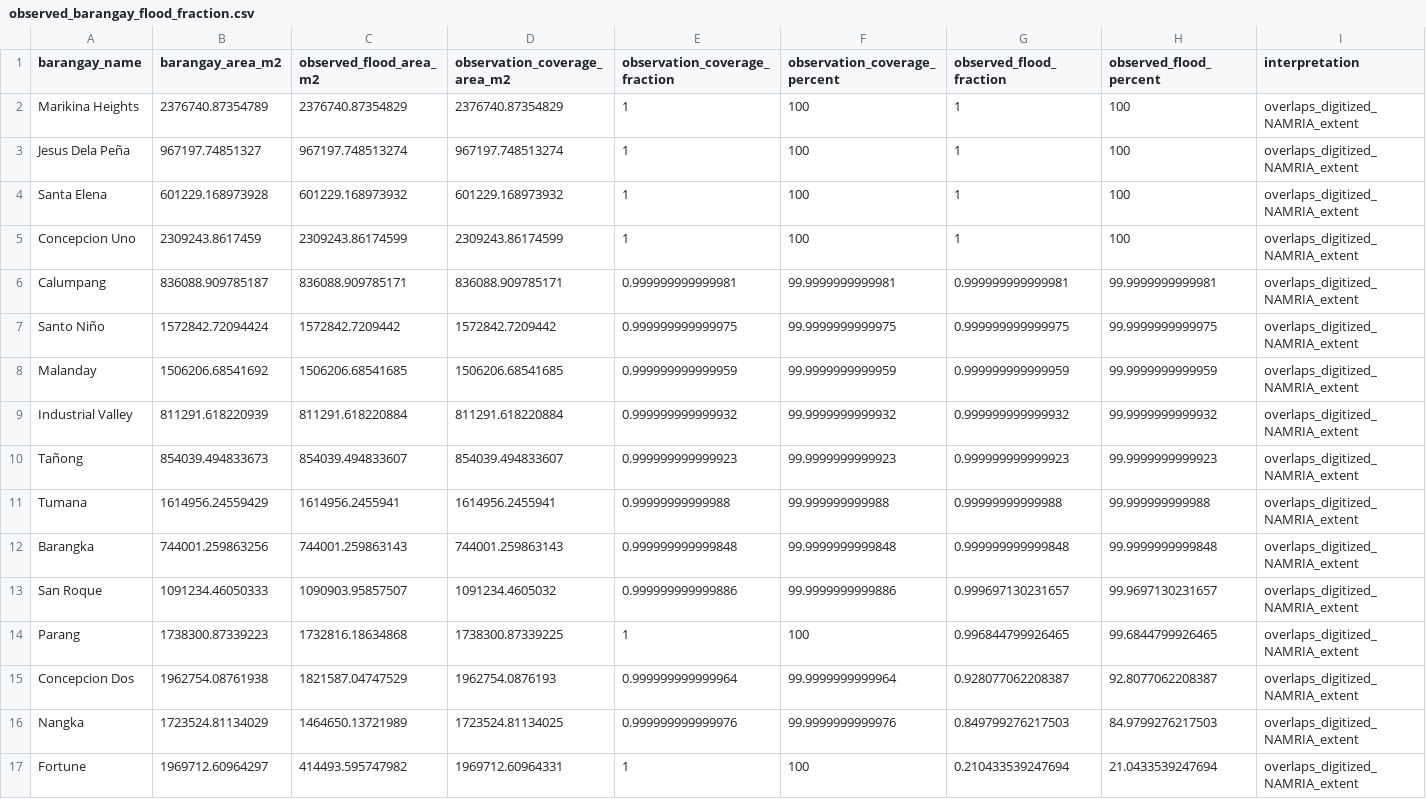
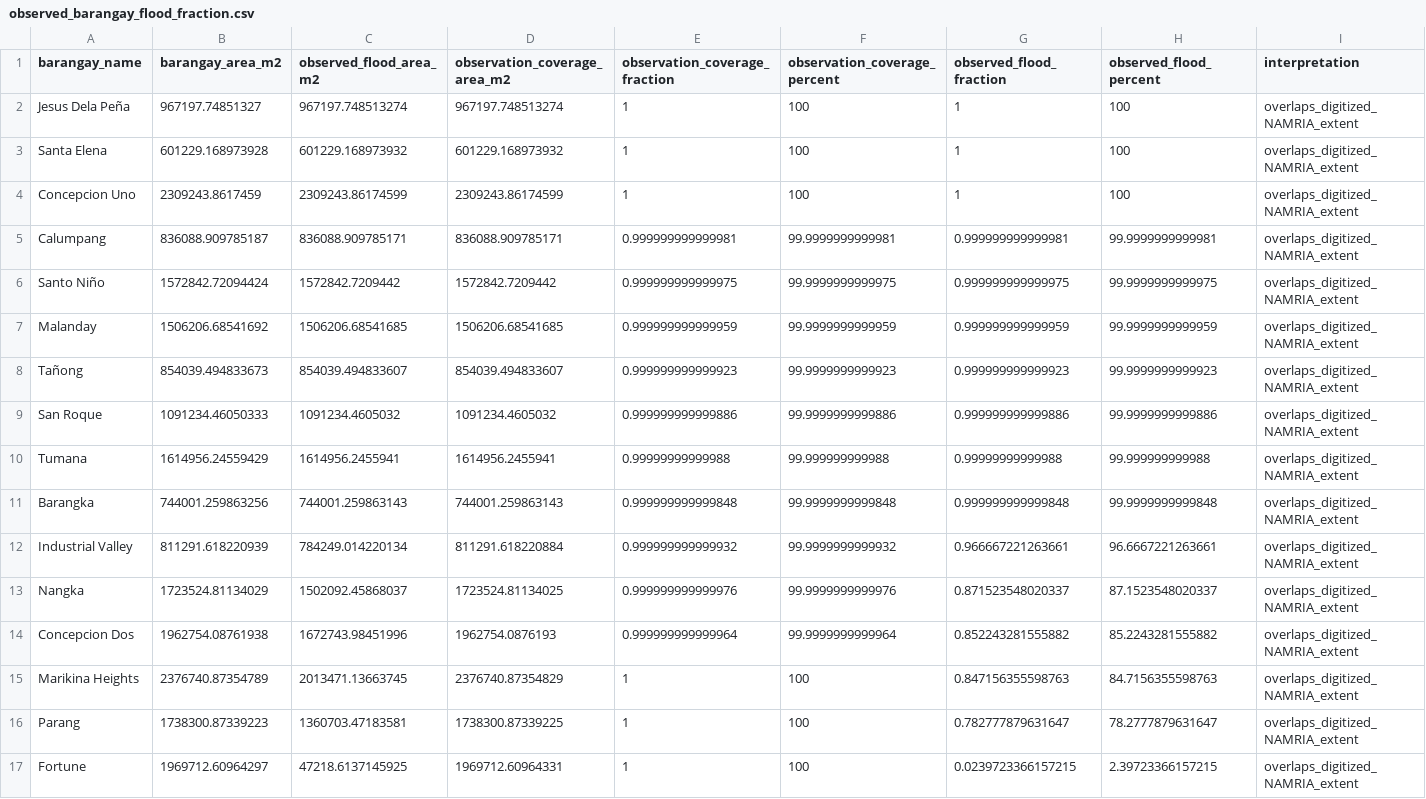
Before and after one commit to BrianPHL/RescuAR, a CSV file: RescuAR.Admin/prep_api/validation/input/observed_barangay_flood_fraction.csv, drawn as a sheet.

```diff
--- a/RescuAR.Admin/prep_api/validation/input/observed_barangay_flood_fraction.csv
+++ b/RescuAR.Admin/prep_api/validation/input/observed_barangay_flood_fraction.csv
@@ -1,3 +1,2 @@
 "barangay_name","barangay_area_m2","observed_flood_area_m2","observation_coverage_area_m2","observation_coverage_fraction","observation_coverage_percent","observed_flood_fraction","observed_flood_percent","interpretation"
-"Marikina Heights",2376740.87354789,2376740.87354829,2376740.87354829,1,100,1,100,"overlaps_digitized_NAMRIA_extent"
 "Jesus Dela Peña",967197.74851327,967197.748513274,967197.748513274,1,100,1,100,"overlaps_digitized_NAMRIA_extent"
@@ -8,10 +7,11 @@
 "Malanday",1506206.68541692,1506206.68541685,1506206.68541685,0.999999999999959,99.9999999999959,0.999999999999959,99.9999999999959,"overlaps_digitized_NAMRIA_extent"
-"Industrial Valley",811291.618220939,811291.618220884,811291.618220884,0.999999999999932,99.9999999999932,0.999999999999932,99.9999999999932,"overlaps_digitized_NAMRIA_extent"
 "Tañong",854039.494833673,854039.494833607,854039.494833607,0.999999999999923,99.9999999999923,0.999999999999923,99.9999999999923,"overlaps_digitized_NAMRIA_extent"
+"San Roque",1091234.46050333,1091234.4605032,1091234.4605032,0.999999999999886,99.9999999999886,0.999999999999886,99.9999999999886,"overlaps_digitized_NAMRIA_extent"
 "Tumana",1614956.24559429,1614956.2455941,1614956.2455941,0.99999999999988,99.999999999988,0.99999999999988,99.999999999988,"overlaps_digitized_NAMRIA_extent"
 "Barangka",744001.259863256,744001.259863143,744001.259863143,0.999999999999848,99.9999999999848,0.999999999999848,99.9999999999848,"overlaps_digitized_NAMRIA_extent"
-"San Roque",1091234.46050333,1090903.95857507,1091234.4605032,0.999999999999886,99.9999999999886,0.999697130231657,99.9697130231657,"overlaps_digitized_NAMRIA_extent"
-"Parang",1738300.87339223,1732816.18634868,1738300.87339225,1,100,0.996844799926465,99.6844799926465,"overlaps_digitized_NAMRIA_extent"
-"Concepcion Dos",1962754.08761938,1821587.04747529,1962754.0876193,0.999999999999964,99.9999999999964,0.928077062208387,92.8077062208387,"overlaps_digitized_NAMRIA_extent"
-"Nangka",1723524.81134029,1464650.13721989,1723524.81134025,0.999999999999976,99.9999999999976,0.849799276217503,84.9799276217503,"overlaps_digitized_NAMRIA_extent"
-"Fortune",1969712.60964297,414493.595747982,1969712.60964331,1,100,0.210433539247694,21.0433539247694,"overlaps_digitized_NAMRIA_extent"
+"Industrial Valley",811291.618220939,784249.014220134,811291.618220884,0.999999999999932,99.9999999999932,0.966667221263661,96.6667221263661,"overlaps_digitized_NAMRIA_extent"
+"Nangka",1723524.81134029,1502092.45868037,1723524.81134025,0.999999999999976,99.9999999999976,0.871523548020337,87.1523548020337,"overlaps_digitized_NAMRIA_extent"
+"Concepcion Dos",1962754.08761938,1672743.98451996,1962754.0876193,0.999999999999964,99.9999999999964,0.852243281555882,85.2243281555882,"overlaps_digitized_NAMRIA_extent"
+"Marikina Heights",2376740.87354789,2013471.13663745,2376740.87354829,1,100,0.847156355598763,84.7156355598763,"overlaps_digitized_NAMRIA_extent"
+"Parang",1738300.87339223,1360703.47183581,1738300.87339225,1,100,0.782777879631647,78.2777879631647,"overlaps_digitized_NAMRIA_extent"
+"Fortune",1969712.60964297,47218.6137145925,1969712.60964331,1,100,0.0239723366157215,2.39723366157215,"overlaps_digitized_NAMRIA_extent"
```
Also changed, not shown: RescuAR.Admin/prep_api/validation/output/combined_validation_scenarios.csv, RescuAR.Admin/prep_api/validation/output/population_validation_by_barangay.csv, 37 other files.
